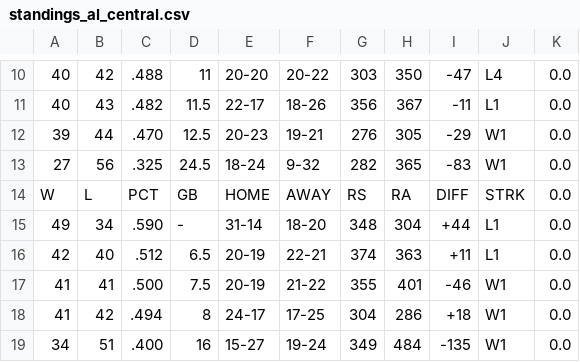
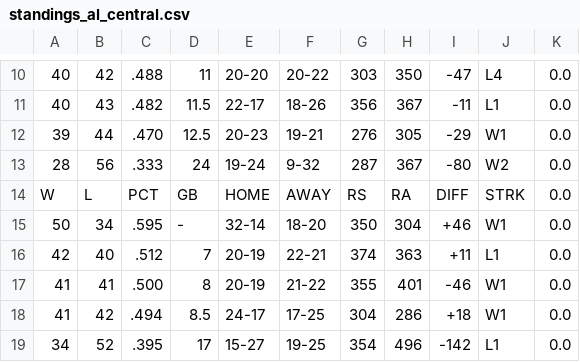
Before and after one commit to jjesse/baseball_stats, a CSV file: docs/standings_al_central.csv, drawn as a sheet; only a part is shown, gaps mark what is left out; removed rows and columns are numbered as before the commit, all else as after; the diff covers the shown part only; the diff names each change by its address in the sheet, - before the commit and + after, or states it on an @@ line.

```diff
--- a/docs/standings_al_central.csv
+++ b/docs/standings_al_central.csv
-row 13: 27 | 56 | .325 | 24.5 | 18-24 | 9-32 | 282 | 365 | -83 | W1 | 0.0
+row 13: 28 | 56 | .333 | 24 | 19-24 | 9-32 | 287 | 367 | -80 | W2 | 0.0
-A15: 49
+A15: 50
-C15: .590
+C15: .595
-E15: 31-14
+E15: 32-14
-G15: 348
+G15: 350
-I15: +44
+I15: +46
-J15: L1
+J15: W1
-D16: 6.5
+D16: 7
-D17: 7.5
+D17: 8
-D18: 8
+D18: 8.5
-B19: 51
+B19: 52
-C19: .400
+C19: .395
-D19: 16
+D19: 17
-F19: 19-24
+F19: 19-25
-G19: 349
+G19: 354
-H19: 484
+H19: 496
-I19: -135
+I19: -142
-J19: W1
+J19: L1
```
Also changed, not shown: 3 added rows, 3 removed rows and 16 edited cells elsewhere in this file, docs/standings_all.csv, docs/standings_nl_east.csv, 9 other files.
